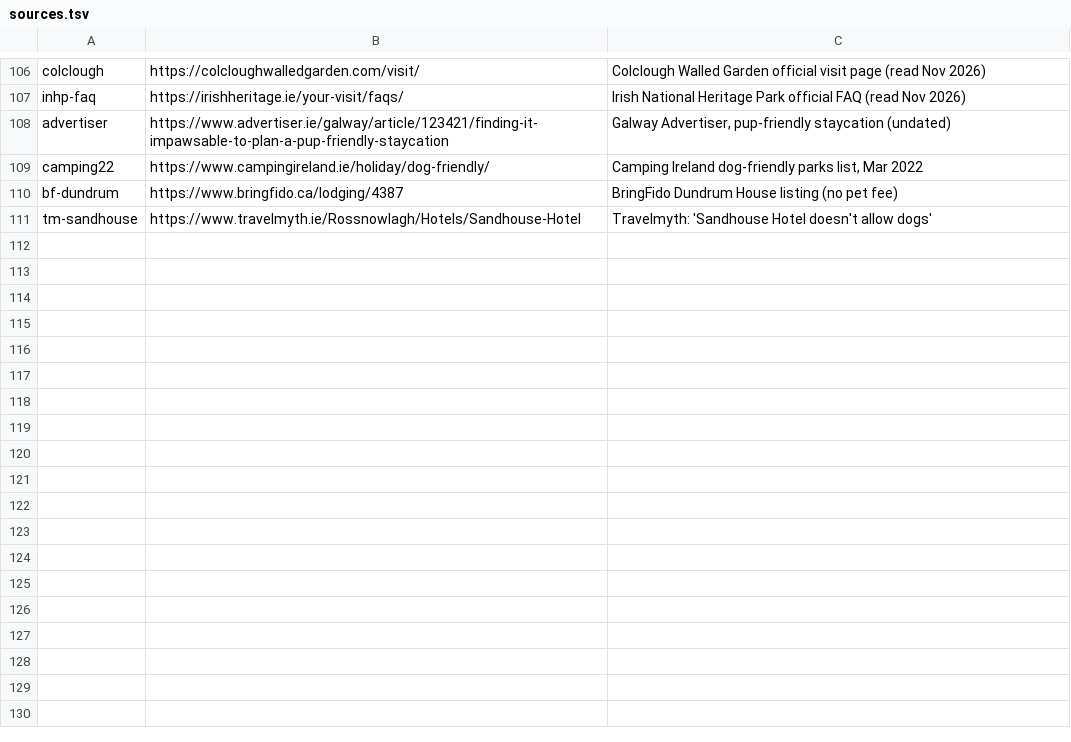
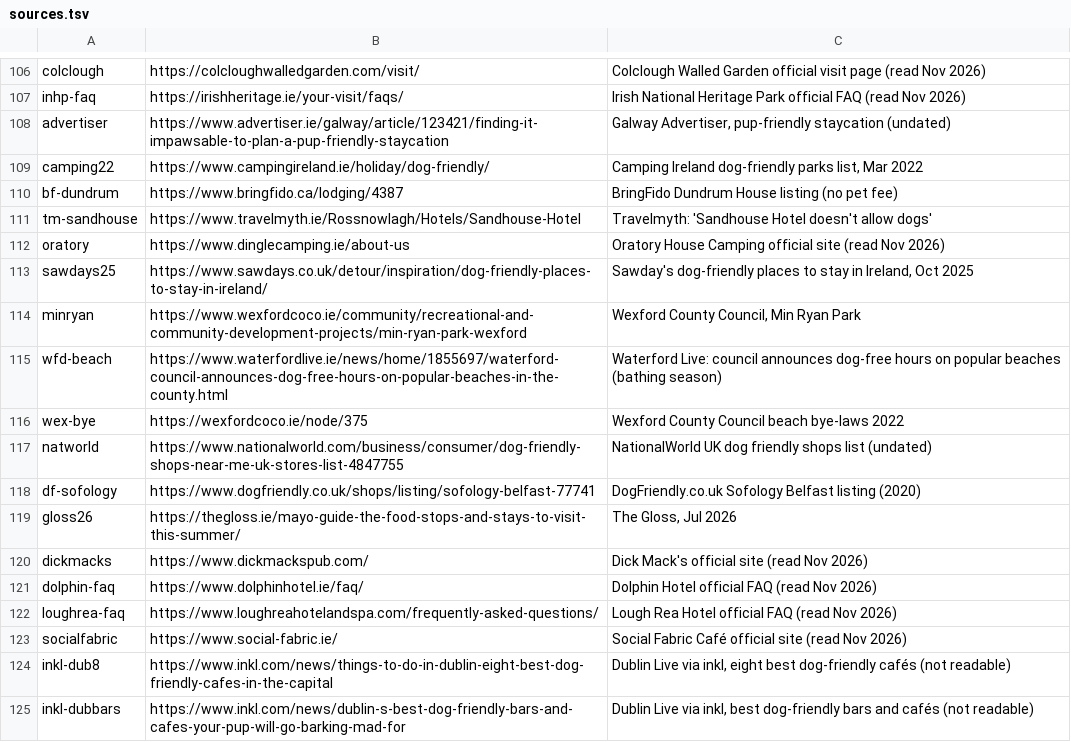
Before and after one commit to BlackLabs1/Dog-Friendly-Ireland, a TSV file: data/research/sources.tsv, drawn as a sheet; only a part is shown, gaps mark what is left out.

```diff
--- a/data/research/sources.tsv
+++ b/data/research/sources.tsv
@@ -111 +111,15 @@ bf-dundrum	https://www.bringfido.ca/lodging/4387	BringFido Dundrum House listing
 tm-sandhouse	https://www.travelmyth.ie/Rossnowlagh/Hotels/Sandhouse-Hotel	Travelmyth: 'Sandhouse Hotel doesn't allow dogs'
+oratory	https://www.dinglecamping.ie/about-us	Oratory House Camping official site (read Nov 2026)
+sawdays25	https://www.sawdays.co.uk/detour/inspiration/dog-friendly-places-to-stay-in-ireland/	Sawday's dog-friendly places to stay in Ireland, Oct 2025
+minryan	https://www.wexfordcoco.ie/community/recreational-and-community-development-projects/min-ryan-park-wexford	Wexford County Council, Min Ryan Park
+wfd-beach	https://www.waterfordlive.ie/news/home/1855697/waterford-council-announces-dog-free-hours-on-popular-beaches-in-the-county.html	Waterford Live: council announces dog-free hours on popular beaches (bathing season)
+wex-bye	https://wexfordcoco.ie/node/375	Wexford County Council beach bye-laws 2022
+natworld	https://www.nationalworld.com/business/consumer/dog-friendly-shops-near-me-uk-stores-list-4847755	NationalWorld UK dog friendly shops list (undated)
+df-sofology	https://www.dogfriendly.co.uk/shops/listing/sofology-belfast-77741	DogFriendly.co.uk Sofology Belfast listing (2020)
+gloss26	https://thegloss.ie/mayo-guide-the-food-stops-and-stays-to-visit-this-summer/	The Gloss, Jul 2026
+dickmacks	https://www.dickmackspub.com/	Dick Mack's official site (read Nov 2026)
+dolphin-faq	https://www.dolphinhotel.ie/faq/	Dolphin Hotel official FAQ (read Nov 2026)
+loughrea-faq	https://www.loughreahotelandspa.com/frequently-asked-questions/	Lough Rea Hotel official FAQ (read Nov 2026)
+socialfabric	https://www.social-fabric.ie/	Social Fabric Café official site (read Nov 2026)
+inkl-dub8	https://www.inkl.com/news/things-to-do-in-dublin-eight-best-dog-friendly-cafes-in-the-capital	Dublin Live via inkl, eight best dog-friendly cafés (not readable)
+inkl-dubbars	https://www.inkl.com/news/dublin-s-best-dog-friendly-bars-and-cafes-your-pup-will-go-barking-mad-for	Dublin Live via inkl, best dog-friendly bars and cafés (not readable)
```
Also changed, not shown: 1 other file.
